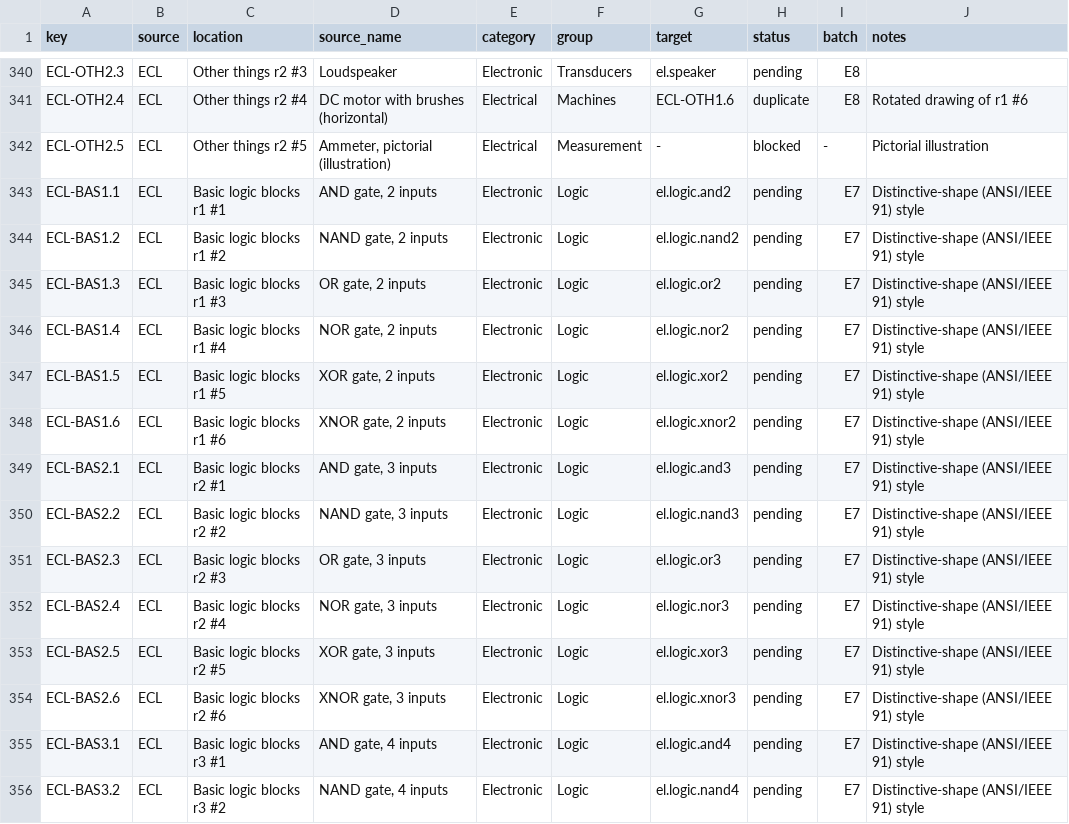
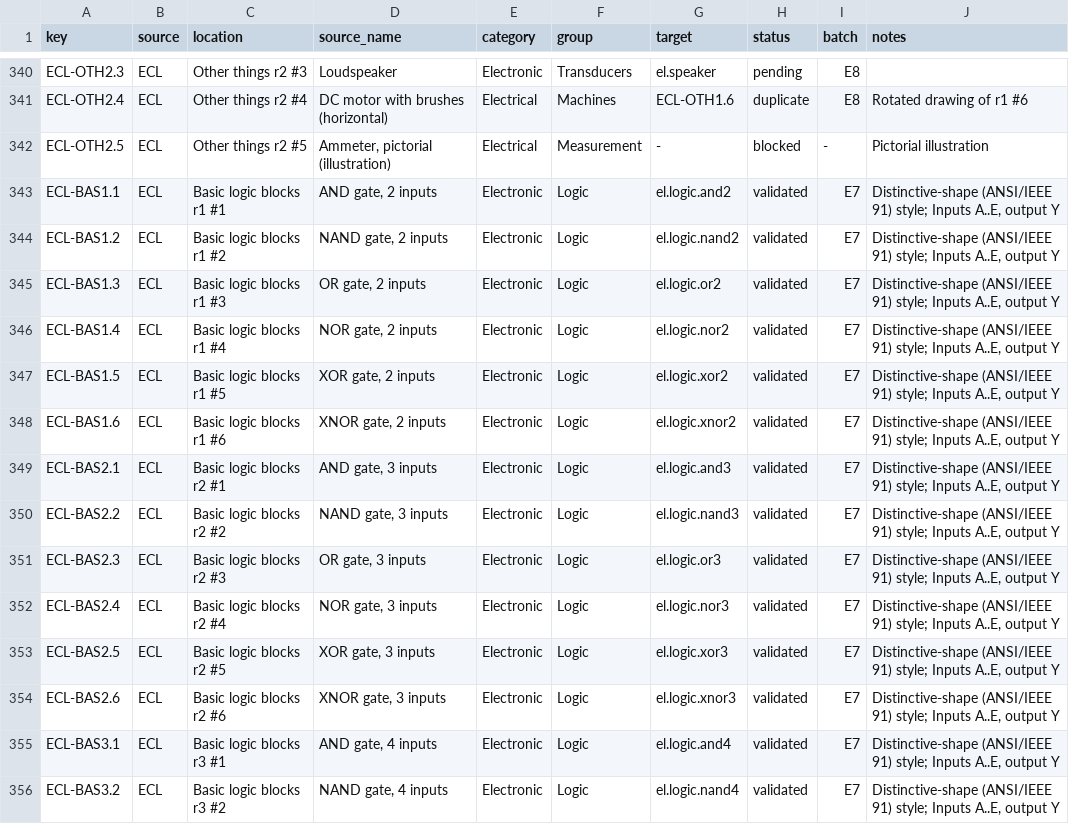
Before and after one commit to nrobertson152/OpenSchematix, a CSV file: docs/symbol-library-expansion/inventory.csv, drawn as a sheet; only a part is shown, gaps mark what is left out; the diff covers the shown part only.

```diff
--- a/docs/symbol-library-expansion/inventory.csv
+++ b/docs/symbol-library-expansion/inventory.csv
@@ -342,15 +342,15 @@ ECL-OTH2.4,ECL,Other things r2 #4,DC motor with brushes (horizontal),Electrical,
 ECL-OTH2.5,ECL,Other things r2 #5,"Ammeter, pictorial (illustration)",Electrical,Measurement,-,blocked,-,Pictorial illustration
-ECL-BAS1.1,ECL,Basic logic blocks r1 #1,"AND gate, 2 inputs",Electronic,Logic,el.logic.and2,pending,E7,Distinctive-shape (ANSI/IEEE 91) style
-ECL-BAS1.2,ECL,Basic logic blocks r1 #2,"NAND gate, 2 inputs",Electronic,Logic,el.logic.nand2,pending,E7,Distinctive-shape (ANSI/IEEE 91) style
-ECL-BAS1.3,ECL,Basic logic blocks r1 #3,"OR gate, 2 inputs",Electronic,Logic,el.logic.or2,pending,E7,Distinctive-shape (ANSI/IEEE 91) style
-ECL-BAS1.4,ECL,Basic logic blocks r1 #4,"NOR gate, 2 inputs",Electronic,Logic,el.logic.nor2,pending,E7,Distinctive-shape (ANSI/IEEE 91) style
-ECL-BAS1.5,ECL,Basic logic blocks r1 #5,"XOR gate, 2 inputs",Electronic,Logic,el.logic.xor2,pending,E7,Distinctive-shape (ANSI/IEEE 91) style
-ECL-BAS1.6,ECL,Basic logic blocks r1 #6,"XNOR gate, 2 inputs",Electronic,Logic,el.logic.xnor2,pending,E7,Distinctive-shape (ANSI/IEEE 91) style
-ECL-BAS2.1,ECL,Basic logic blocks r2 #1,"AND gate, 3 inputs",Electronic,Logic,el.logic.and3,pending,E7,Distinctive-shape (ANSI/IEEE 91) style
-ECL-BAS2.2,ECL,Basic logic blocks r2 #2,"NAND gate, 3 inputs",Electronic,Logic,el.logic.nand3,pending,E7,Distinctive-shape (ANSI/IEEE 91) style
-ECL-BAS2.3,ECL,Basic logic blocks r2 #3,"OR gate, 3 inputs",Electronic,Logic,el.logic.or3,pending,E7,Distinctive-shape (ANSI/IEEE 91) style
-ECL-BAS2.4,ECL,Basic logic blocks r2 #4,"NOR gate, 3 inputs",Electronic,Logic,el.logic.nor3,pending,E7,Distinctive-shape (ANSI/IEEE 91) style
-ECL-BAS2.5,ECL,Basic logic blocks r2 #5,"XOR gate, 3 inputs",Electronic,Logic,el.logic.xor3,pending,E7,Distinctive-shape (ANSI/IEEE 91) style
-ECL-BAS2.6,ECL,Basic logic blocks r2 #6,"XNOR gate, 3 inputs",Electronic,Logic,el.logic.xnor3,pending,E7,Distinctive-shape (ANSI/IEEE 91) style
-ECL-BAS3.1,ECL,Basic logic blocks r3 #1,"AND gate, 4 inputs",Electronic,Logic,el.logic.and4,pending,E7,Distinctive-shape (ANSI/IEEE 91) style
-ECL-BAS3.2,ECL,Basic logic blocks r3 #2,"NAND gate, 4 inputs",Electronic,Logic,el.logic.nand4,pending,E7,Distinctive-shape (ANSI/IEEE 91) style
+ECL-BAS1.1,ECL,Basic logic blocks r1 #1,"AND gate, 2 inputs",Electronic,Logic,el.logic.and2,validated,E7,"Distinctive-shape (ANSI/IEEE 91) style; Inputs A..E, output Y"
+ECL-BAS1.2,ECL,Basic logic blocks r1 #2,"NAND gate, 2 inputs",Electronic,Logic,el.logic.nand2,validated,E7,"Distinctive-shape (ANSI/IEEE 91) style; Inputs A..E, output Y"
+ECL-BAS1.3,ECL,Basic logic blocks r1 #3,"OR gate, 2 inputs",Electronic,Logic,el.logic.or2,validated,E7,"Distinctive-shape (ANSI/IEEE 91) style; Inputs A..E, output Y"
+ECL-BAS1.4,ECL,Basic logic blocks r1 #4,"NOR gate, 2 inputs",Electronic,Logic,el.logic.nor2,validated,E7,"Distinctive-shape (ANSI/IEEE 91) style; Inputs A..E, output Y"
+ECL-BAS1.5,ECL,Basic logic blocks r1 #5,"XOR gate, 2 inputs",Electronic,Logic,el.logic.xor2,validated,E7,"Distinctive-shape (ANSI/IEEE 91) style; Inputs A..E, output Y"
+ECL-BAS1.6,ECL,Basic logic blocks r1 #6,"XNOR gate, 2 inputs",Electronic,Logic,el.logic.xnor2,validated,E7,"Distinctive-shape (ANSI/IEEE 91) style; Inputs A..E, output Y"
+ECL-BAS2.1,ECL,Basic logic blocks r2 #1,"AND gate, 3 inputs",Electronic,Logic,el.logic.and3,validated,E7,"Distinctive-shape (ANSI/IEEE 91) style; Inputs A..E, output Y"
+ECL-BAS2.2,ECL,Basic logic blocks r2 #2,"NAND gate, 3 inputs",Electronic,Logic,el.logic.nand3,validated,E7,"Distinctive-shape (ANSI/IEEE 91) style; Inputs A..E, output Y"
+ECL-BAS2.3,ECL,Basic logic blocks r2 #3,"OR gate, 3 inputs",Electronic,Logic,el.logic.or3,validated,E7,"Distinctive-shape (ANSI/IEEE 91) style; Inputs A..E, output Y"
+ECL-BAS2.4,ECL,Basic logic blocks r2 #4,"NOR gate, 3 inputs",Electronic,Logic,el.logic.nor3,validated,E7,"Distinctive-shape (ANSI/IEEE 91) style; Inputs A..E, output Y"
+ECL-BAS2.5,ECL,Basic logic blocks r2 #5,"XOR gate, 3 inputs",Electronic,Logic,el.logic.xor3,validated,E7,"Distinctive-shape (ANSI/IEEE 91) style; Inputs A..E, output Y"
+ECL-BAS2.6,ECL,Basic logic blocks r2 #6,"XNOR gate, 3 inputs",Electronic,Logic,el.logic.xnor3,validated,E7,"Distinctive-shape (ANSI/IEEE 91) style; Inputs A..E, output Y"
+ECL-BAS3.1,ECL,Basic logic blocks r3 #1,"AND gate, 4 inputs",Electronic,Logic,el.logic.and4,validated,E7,"Distinctive-shape (ANSI/IEEE 91) style; Inputs A..E, output Y"
+ECL-BAS3.2,ECL,Basic logic blocks r3 #2,"NAND gate, 4 inputs",Electronic,Logic,el.logic.nand4,validated,E7,"Distinctive-shape (ANSI/IEEE 91) style; Inputs A..E, output Y"
```
Also changed, not shown: 36 edited cells elsewhere in this file, 4 other files.
